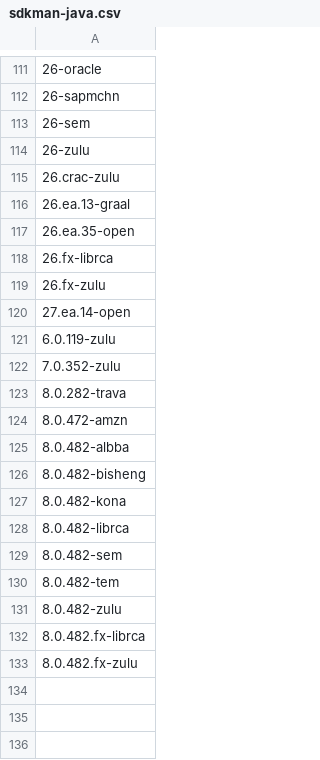
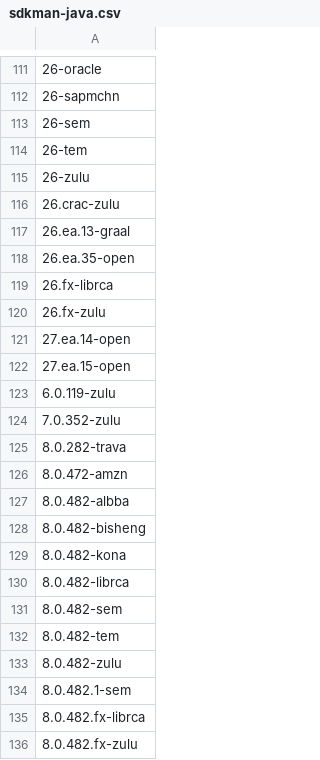
Before and after one commit to openrewrite/rewrite-migrate-java, a CSV file: src/main/resources/sdkman-java.csv, drawn as a sheet; only a part is shown, gaps mark what is left out.

```diff
--- a/src/main/resources/sdkman-java.csv
+++ b/src/main/resources/sdkman-java.csv
@@ -113,2 +113,3 @@
 26-sem
+26-tem
 26-zulu
@@ -120,2 +121,3 @@
 27.ea.14-open
+27.ea.15-open
 6.0.119-zulu
@@ -131,2 +133,3 @@
 8.0.482-zulu
+8.0.482.1-sem
 8.0.482.fx-librca
```
